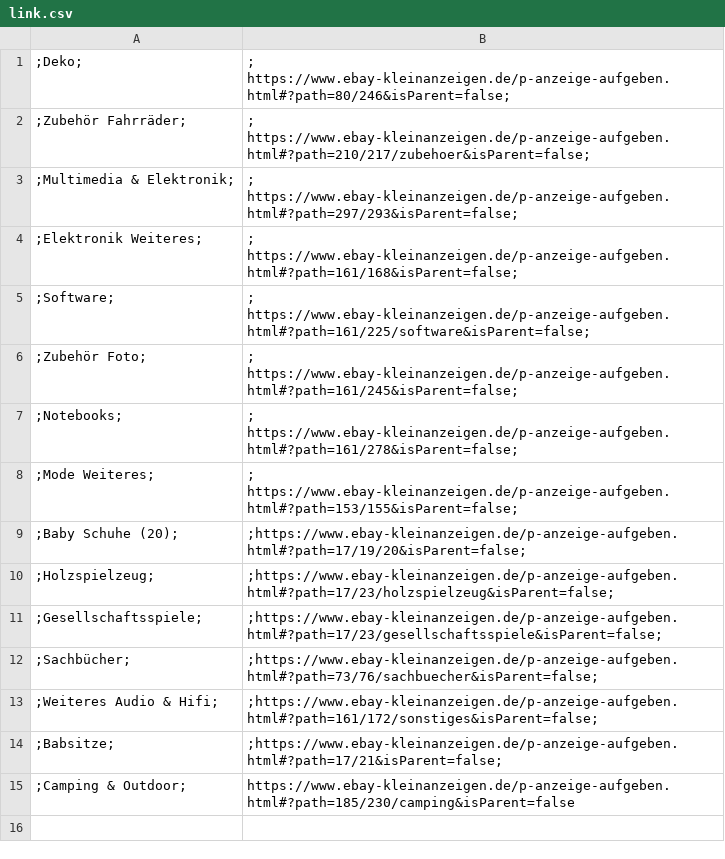
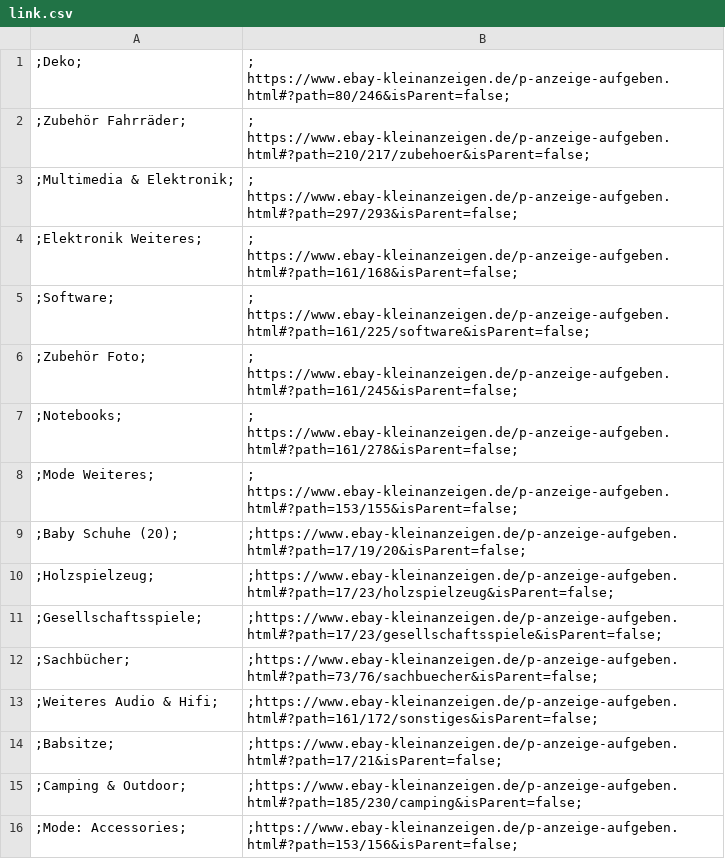
Before and after one commit to Second-Hand-Friends/ebayKleinanzeigen, a CSV file: link.csv, drawn as a sheet; the diff names each change by its address in the sheet, - before the commit and + after, or states it on an @@ line.

Commit message:
Category list update.

```diff
--- a/link.csv
+++ b/link.csv
-B15: https://www.ebay-kleinanzeigen.de/p-anzeige-aufgeben.html#?path=185/230/camping&isParent=false
+B15: ;https://www.ebay-kleinanzeigen.de/p-anzeige-aufgeben.html#?path=185/230/camping&isParent=false;
+row 16: ;Mode: Accessories; | ;https://www.ebay-kleinanzeigen.de/p-anzeige-aufgeben.html#?path=153/156&isParent=false;
```
